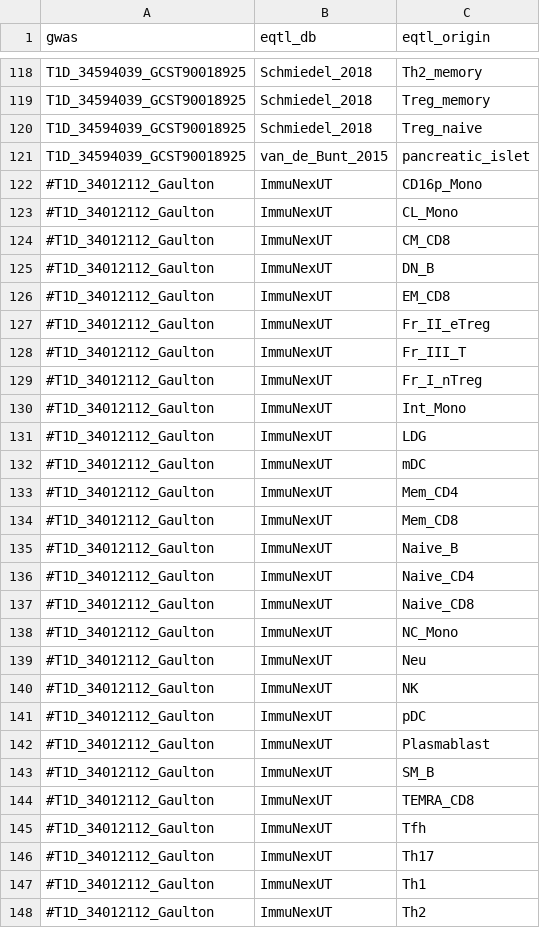
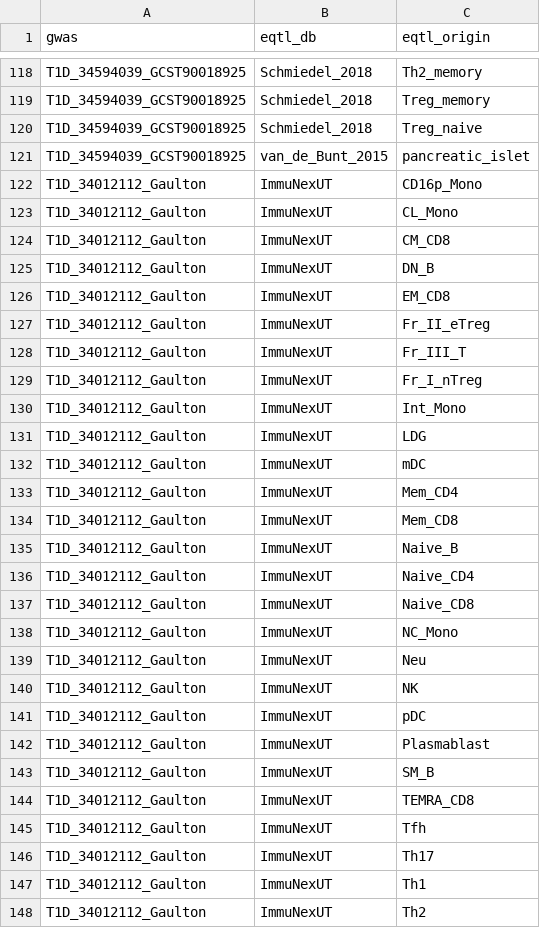
Before and after one commit to joreynajr/dchallenge, a TSV file: config/coloc_samplesheets/coloc.samplesheet.tsv, drawn as a sheet; only a part is shown, gaps mark what is left out; the diff covers the shown part only.

Commit message:
Refactored samplesheets

```diff
--- a/config/coloc_samplesheets/coloc.samplesheet.tsv
+++ b/config/coloc_samplesheets/coloc.samplesheet.tsv
@@ -121,28 +121,28 @@ T1D_34594039_GCST90018925	Schmiedel_2018	Treg_naive
 T1D_34594039_GCST90018925	van_de_Bunt_2015	pancreatic_islet
-#T1D_34012112_Gaulton	ImmuNexUT	CD16p_Mono
-#T1D_34012112_Gaulton	ImmuNexUT	CL_Mono
-#T1D_34012112_Gaulton	ImmuNexUT	CM_CD8
-#T1D_34012112_Gaulton	ImmuNexUT	DN_B
-#T1D_34012112_Gaulton	ImmuNexUT	EM_CD8
-#T1D_34012112_Gaulton	ImmuNexUT	Fr_II_eTreg
-#T1D_34012112_Gaulton	ImmuNexUT	Fr_III_T
-#T1D_34012112_Gaulton	ImmuNexUT	Fr_I_nTreg
-#T1D_34012112_Gaulton	ImmuNexUT	Int_Mono
-#T1D_34012112_Gaulton	ImmuNexUT	LDG
-#T1D_34012112_Gaulton	ImmuNexUT	mDC
-#T1D_34012112_Gaulton	ImmuNexUT	Mem_CD4
-#T1D_34012112_Gaulton	ImmuNexUT	Mem_CD8
-#T1D_34012112_Gaulton	ImmuNexUT	Naive_B
-#T1D_34012112_Gaulton	ImmuNexUT	Naive_CD4
-#T1D_34012112_Gaulton	ImmuNexUT	Naive_CD8
-#T1D_34012112_Gaulton	ImmuNexUT	NC_Mono
-#T1D_34012112_Gaulton	ImmuNexUT	Neu
-#T1D_34012112_Gaulton	ImmuNexUT	NK
-#T1D_34012112_Gaulton	ImmuNexUT	pDC
-#T1D_34012112_Gaulton	ImmuNexUT	Plasmablast
-#T1D_34012112_Gaulton	ImmuNexUT	SM_B
-#T1D_34012112_Gaulton	ImmuNexUT	TEMRA_CD8
-#T1D_34012112_Gaulton	ImmuNexUT	Tfh
-#T1D_34012112_Gaulton	ImmuNexUT	Th17
-#T1D_34012112_Gaulton	ImmuNexUT	Th1
-#T1D_34012112_Gaulton	ImmuNexUT	Th2
+T1D_34012112_Gaulton	ImmuNexUT	CD16p_Mono
+T1D_34012112_Gaulton	ImmuNexUT	CL_Mono
+T1D_34012112_Gaulton	ImmuNexUT	CM_CD8
+T1D_34012112_Gaulton	ImmuNexUT	DN_B
+T1D_34012112_Gaulton	ImmuNexUT	EM_CD8
+T1D_34012112_Gaulton	ImmuNexUT	Fr_II_eTreg
+T1D_34012112_Gaulton	ImmuNexUT	Fr_III_T
+T1D_34012112_Gaulton	ImmuNexUT	Fr_I_nTreg
+T1D_34012112_Gaulton	ImmuNexUT	Int_Mono
+T1D_34012112_Gaulton	ImmuNexUT	LDG
+T1D_34012112_Gaulton	ImmuNexUT	mDC
+T1D_34012112_Gaulton	ImmuNexUT	Mem_CD4
+T1D_34012112_Gaulton	ImmuNexUT	Mem_CD8
+T1D_34012112_Gaulton	ImmuNexUT	Naive_B
+T1D_34012112_Gaulton	ImmuNexUT	Naive_CD4
+T1D_34012112_Gaulton	ImmuNexUT	Naive_CD8
+T1D_34012112_Gaulton	ImmuNexUT	NC_Mono
+T1D_34012112_Gaulton	ImmuNexUT	Neu
+T1D_34012112_Gaulton	ImmuNexUT	NK
+T1D_34012112_Gaulton	ImmuNexUT	pDC
+T1D_34012112_Gaulton	ImmuNexUT	Plasmablast
+T1D_34012112_Gaulton	ImmuNexUT	SM_B
+T1D_34012112_Gaulton	ImmuNexUT	TEMRA_CD8
+T1D_34012112_Gaulton	ImmuNexUT	Tfh
+T1D_34012112_Gaulton	ImmuNexUT	Th17
+T1D_34012112_Gaulton	ImmuNexUT	Th1
+T1D_34012112_Gaulton	ImmuNexUT	Th2
```
Also changed, not shown: 85 edited cells elsewhere in this file, config/hichip_samplesheets/hichip.samplesheet.tsv, 3 other files.
